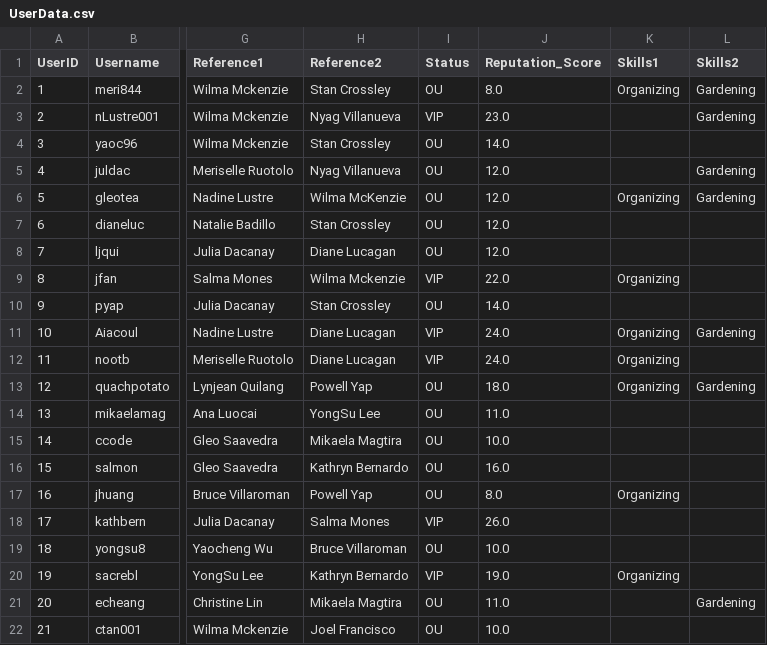
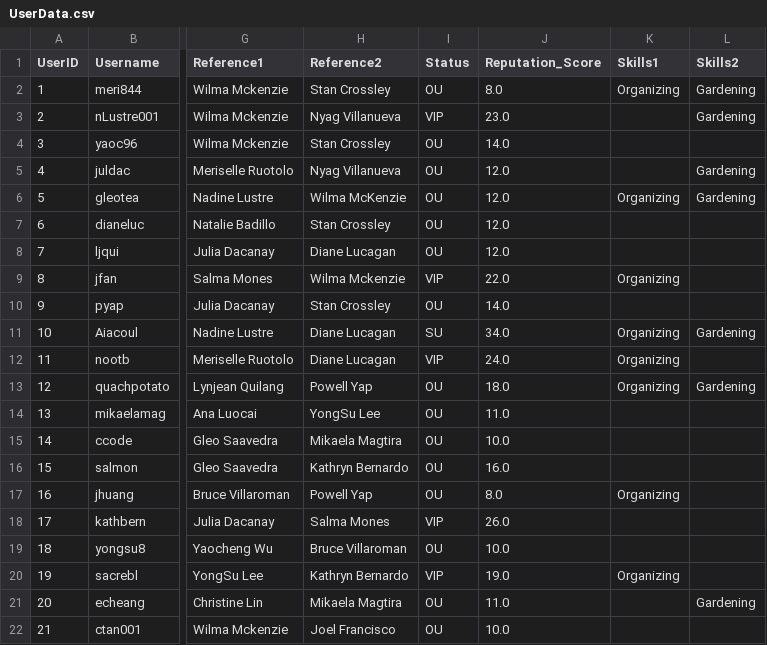
Before and after one commit to ctan01/CSC322Project, a CSV file: UserData.csv, drawn as a sheet; only a part is shown, gaps mark what is left out; the diff names each change by its address in the sheet, - before the commit and + after, or states it on an @@ line.

Commit message:
Update UserData.csv

```diff
--- a/UserData.csv
+++ b/UserData.csv
-I11 (Status): VIP
+I11 (Status): SU
-J11 (Reputation_Score): 24.0
+J11 (Reputation_Score): 34.0
```
